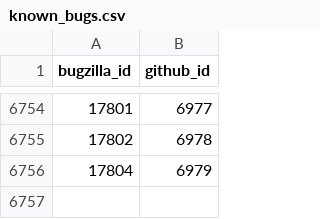
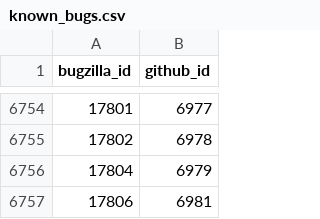
Before and after one commit to MichaelChirico/r-bugs, a CSV file: data/known_bugs.csv, drawn as a sheet; only a part is shown, gaps mark what is left out; the diff names each change by its address in the sheet, - before the commit and + after, or states it on an @@ line.

```diff
--- a/data/known_bugs.csv
+++ b/data/known_bugs.csv
+row 6757: 17806 | 6981
```
Also changed, not shown: data/labels.csv, 1 other file.
